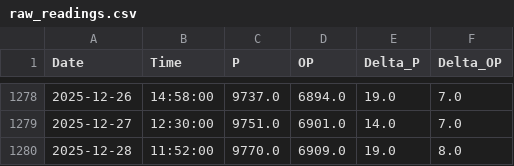
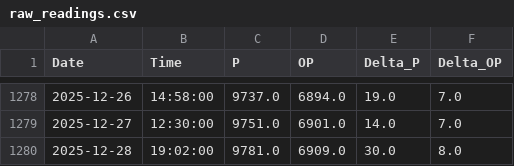
Before and after one commit to tomasz-waleciuk-data-engineering/sprinkwell, a CSV file: output/electricity/readings/raw_readings.csv, drawn as a sheet; only a part is shown, gaps mark what is left out.

```diff
--- a/output/electricity/readings/raw_readings.csv
+++ b/output/electricity/readings/raw_readings.csv
@@ -1279,2 +1279,2 @@ Date,Time,P,OP,Delta_P,Delta_OP
 2025-12-27,12:30:00,9751.0,6901.0,14.0,7.0
-2025-12-28,11:52:00,9770.0,6909.0,19.0,8.0
+2025-12-28,19:02:00,9781.0,6909.0,30.0,8.0
```
Also changed, not shown: 1 other file.
